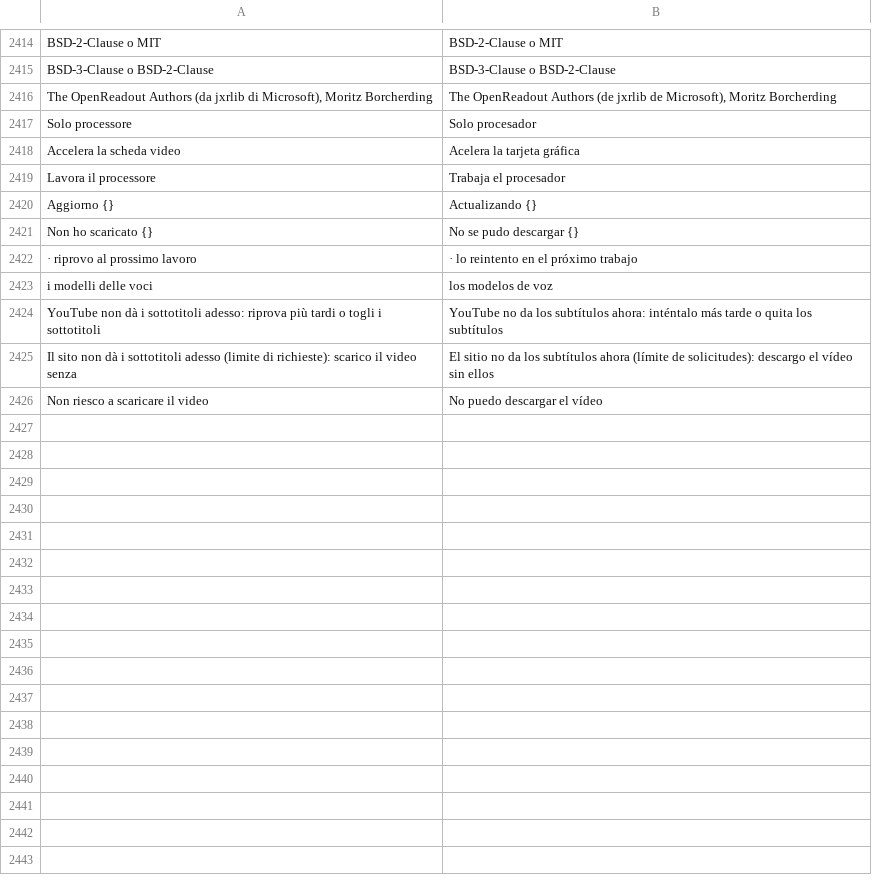
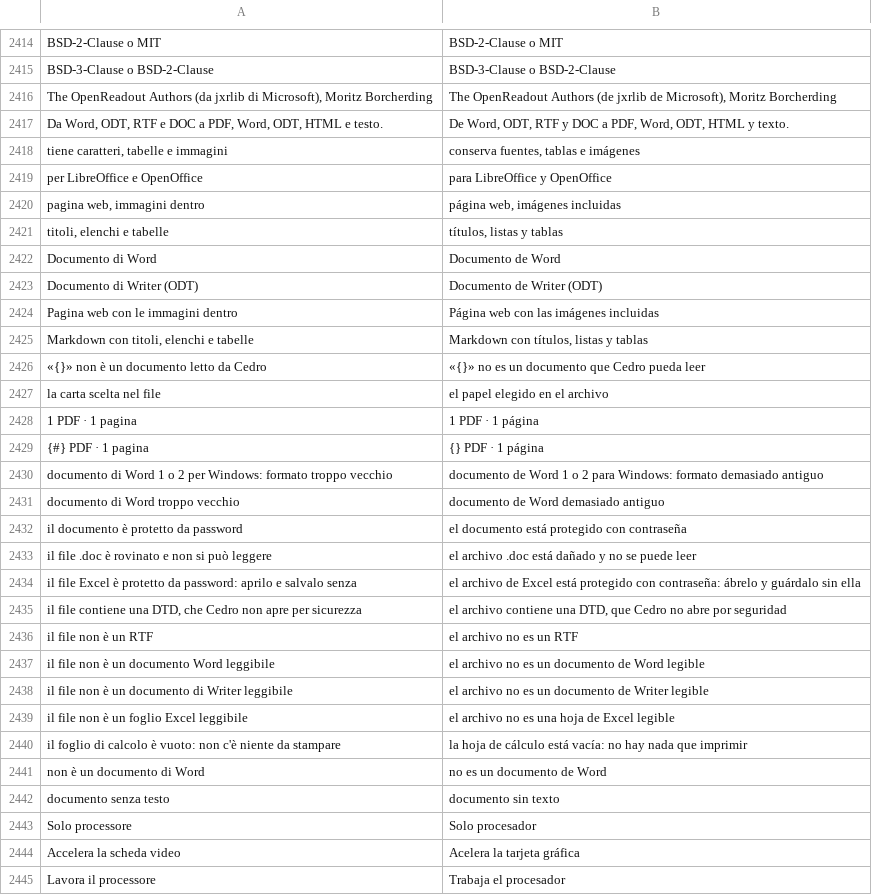
Before and after one commit to realfulvio/cedro, a TSV file: i18n/es.tsv, drawn as a sheet; only a part is shown, gaps mark what is left out; the shorter side is filled out with more unchanged rows.

```diff
--- a/i18n/es.tsv
+++ b/i18n/es.tsv
@@ -2416,2 +2416,28 @@ BSD-3-Clause o BSD-2-Clause	BSD-3-Clause o BSD-2-Clause
 The OpenReadout Authors (da jxrlib di Microsoft), Moritz Borcherding	The OpenReadout Authors (de jxrlib de Microsoft), Moritz Borcherding
+Da Word, ODT, RTF e DOC a PDF, Word, ODT, HTML e testo.	De Word, ODT, RTF y DOC a PDF, Word, ODT, HTML y texto.
+tiene caratteri, tabelle e immagini	conserva fuentes, tablas e imágenes
+per LibreOffice e OpenOffice	para LibreOffice y OpenOffice
+pagina web, immagini dentro	página web, imágenes incluidas
+titoli, elenchi e tabelle	títulos, listas y tablas
+Documento di Word	Documento de Word
+Documento di Writer (ODT)	Documento de Writer (ODT)
+Pagina web con le immagini dentro	Página web con las imágenes incluidas
+Markdown con titoli, elenchi e tabelle	Markdown con títulos, listas y tablas
+«{}» non è un documento letto da Cedro	«{}» no es un documento que Cedro pueda leer
+la carta scelta nel file	el papel elegido en el archivo
+1 PDF · 1 pagina	1 PDF · 1 página
+{#} PDF · 1 pagina	{} PDF · 1 página
+documento di Word 1 o 2 per Windows: formato troppo vecchio	documento de Word 1 o 2 para Windows: formato demasiado antiguo
+documento di Word troppo vecchio	documento de Word demasiado antiguo
+il documento è protetto da password	el documento está protegido con contraseña
+il file .doc è rovinato e non si può leggere	el archivo .doc está dañado y no se puede leer
+il file Excel è protetto da password: aprilo e salvalo senza	el archivo de Excel está protegido con contraseña: ábrelo y guárdalo sin ella
+il file contiene una DTD, che Cedro non apre per sicurezza	el archivo contiene una DTD, que Cedro no abre por seguridad
+il file non è un RTF	el archivo no es un RTF
+il file non è un documento Word leggibile	el archivo no es un documento de Word legible
+il file non è un documento di Writer leggibile	el archivo no es un documento de Writer legible
+il file non è un foglio Excel leggibile	el archivo no es una hoja de Excel legible
+il foglio di calcolo è vuoto: non c'è niente da stampare	la hoja de cálculo está vacía: no hay nada que imprimir
+non è un documento di Word	no es un documento de Word
+documento senza testo	documento sin texto
 Solo processore	Solo procesador
```
Also changed, not shown: i18n/de.tsv, i18n/en.tsv, 47 other files.
